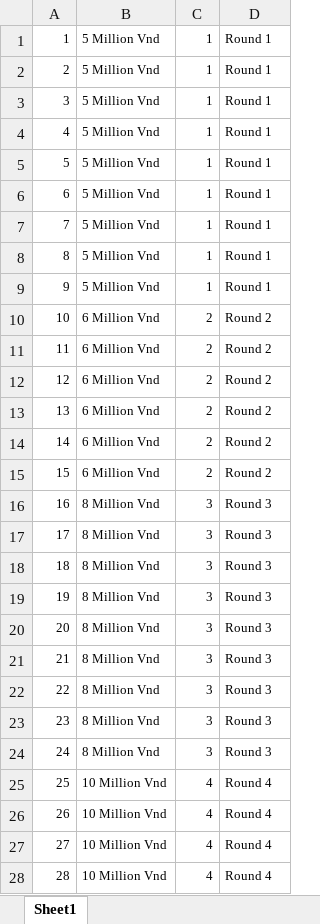
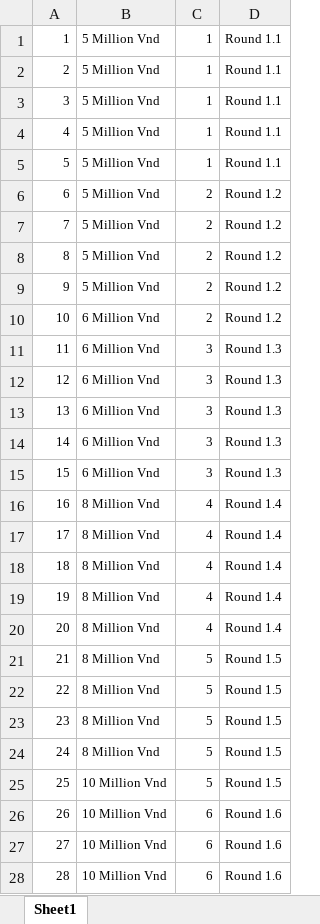
Before and after one commit to starixvn/internal_luckydraw, an Excel workbook: LuckyDraw/AppData/InitialData/Lucky2020.xlsx, sheet Sheet1, drawn as a sheet; only a part is shown; values as stored, in another font and other column widths than the file's, no borders; the diff covers the shown part only; the diff names each change by its address in the sheet, - before the commit and + after, or states it on an @@ line.

```diff
--- a/LuckyDraw/AppData/InitialData/Lucky2020.xlsx (sheet Sheet1)
+++ b/LuckyDraw/AppData/InitialData/Lucky2020.xlsx (sheet Sheet1)
-D1:D5: Round 1
+D1:D5: Round 1.1
-C6:C9: 1
+C6:C9: 2
-D6:D9: Round 1
+D6:D9: Round 1.2
-D10: Round 2
+D10: Round 1.2
-C11:C15: 2
+C11:C15: 3
-D11:D15: Round 2
+D11:D15: Round 1.3
-C16:C20: 3
+C16:C20: 4
-D16:D20: Round 3
+D16:D20: Round 1.4
-C21:C24: 3
+C21:C24: 5
-D21:D24: Round 3
+D21:D24: Round 1.5
-C25: 4
+C25: 5
-D25: Round 4
+D25: Round 1.5
-C26:C28: 4
+C26:C28: 6
-D26:D28: Round 4
+D26:D28: Round 1.6
```
Also changed, not shown: 130 edited cells elsewhere in this sheet, 22 other files.
